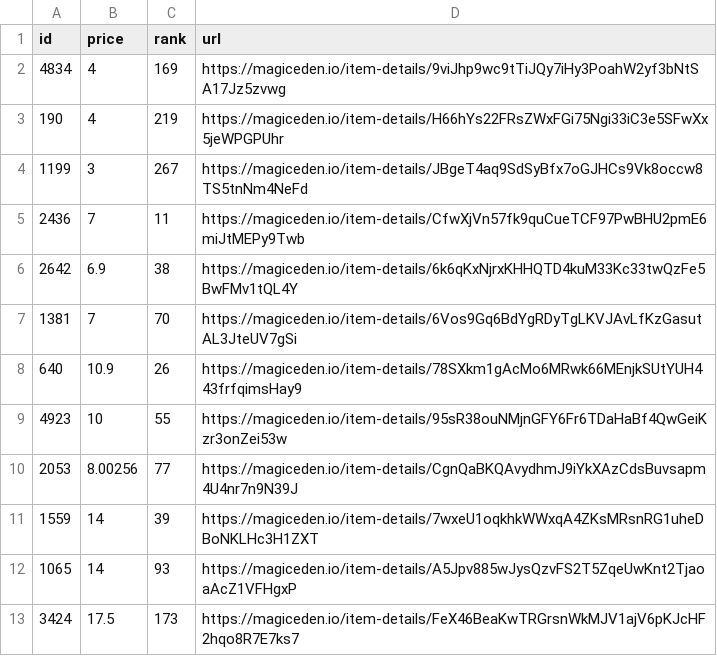
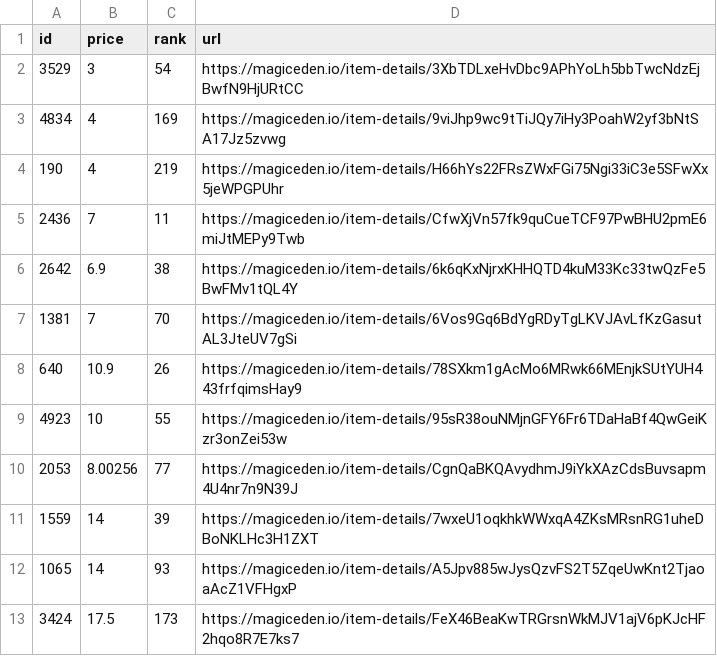
Before and after one commit to braposo/sdb-monitor, a CSV file: sdb-toppicks.csv, drawn as a sheet; removed rows and columns are numbered as before the commit, all else as after; the diff names each change by its address in the sheet, - before the commit and + after, or states it on an @@ line.

Commit message:
Flat: latest data (2021-11-10T02:26:18.802Z) {   "date": "2021-11-10T02:26:18.802Z",   "files": [     {       "name": "sdb-data.csv",       "deltaBytes": -5,       "source": "https://api-mainnet.magiceden.io/rpc/getListedNFTsByQuery?q=%7B%22%24match%22%3A%7B%22collectionSymbol%22%3A%22solana_droid_business%22%7D%2C%22%24sort%22%3A%7B%22takerAmount%22%3A1%2C%22createdAt%22%3A-1%7D%2C%22%24skip%22%3A0%2C%22%24limit%22%3A5000%7D"     },     {       "name": "sdb-toppicks.csv",       "deltaBytes": -1,       "source": "https://api-mainnet.magiceden.io/rpc/getListedNFTsByQuery?q=%7B%22%24match%22%3A%7B%22collectionSymbol%22%3A%22solana_droid_business%22%7D%2C%22%24sort%22%3A%7B%22takerAmount%22%3A1%2C%22createdAt%22%3A-1%7D%2C%22%24skip%22%3A0%2C%22%24limit%22%3A5000%7D"     },     {       "name": "zzz/sdb-data.json",       "deltaBytes": -102,       "source": "https://api-mainnet.magiceden.io/rpc/getListedNFTsByQuery?q=%7B%22%24match%22%3A%7B%22collectionSymbol%22%3A%22solana_droid_business%22%7D%2C%22%24sort%22%3A%7B%22takerAmount%22%3A1%2C%22createdAt%22%3A-1%7D%2C%22%24skip%22%3A0%2C%22%24limit%22%3A5000%7D"     }   ] }

```diff
--- a/sdb-toppicks.csv
+++ b/sdb-toppicks.csv
+row 2: 3529 | 3 | 54 | https://magiceden.io/item-details/3XbTDLxeHvDbc9APhYoLh5bbTwcNdzEjBwfN9HjURtCC
-row 4: 1199 | 3 | 267 | https://magiceden.io/item-details/JBgeT4aq9SdSyBfx7oGJHCs9Vk8occw8TS5tnNm4NeFd
```
Also changed, not shown: sdb-data.csv, 1 other file.
